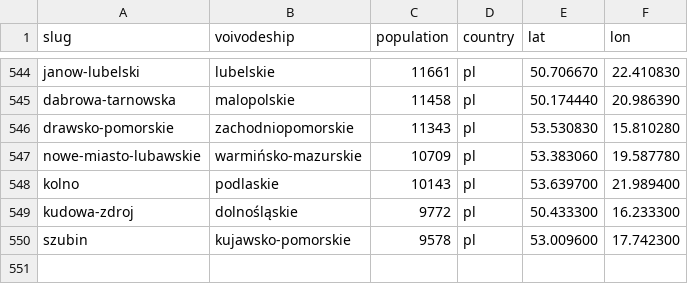
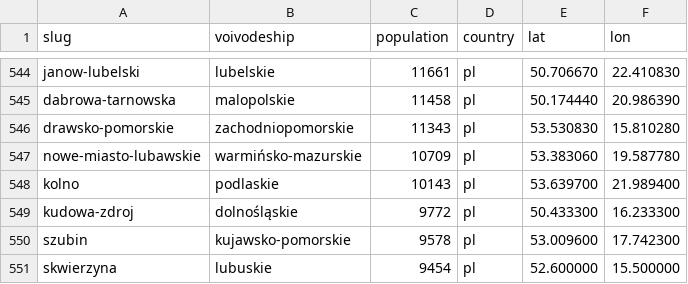
Before and after one commit to patrykorwat/radoskop, a CSV file: data/cities-meta.csv, drawn as a sheet; only a part is shown, gaps mark what is left out; the diff names each change by its address in the sheet, - before the commit and + after, or states it on an @@ line.

Commit message:
skwierzyna: nowe miasto Tier-2 (model berliński: 15 radnych + 27 sesji IX; rejestry imiennych = skany bez atrybucji)

```diff
--- a/data/cities-meta.csv
+++ b/data/cities-meta.csv
+row 551: skwierzyna | lubuskie | 9454 | pl | 52.600000 | 15.500000
```
Also changed, not shown: 3 other files.
